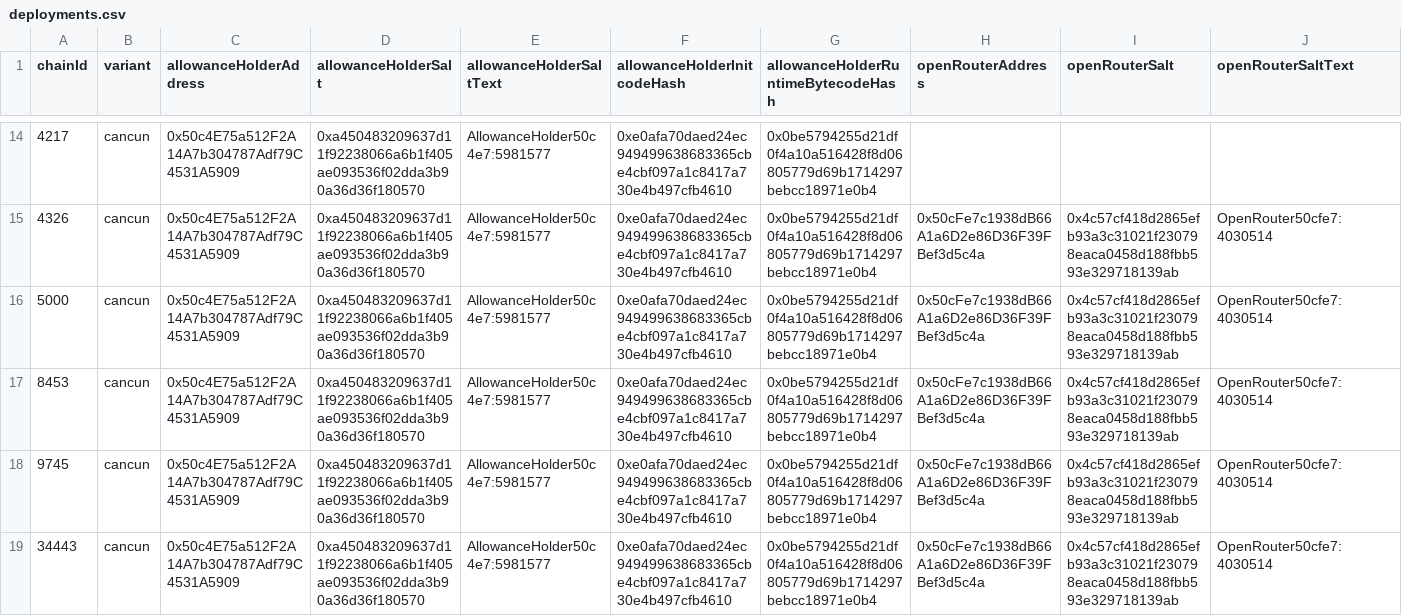
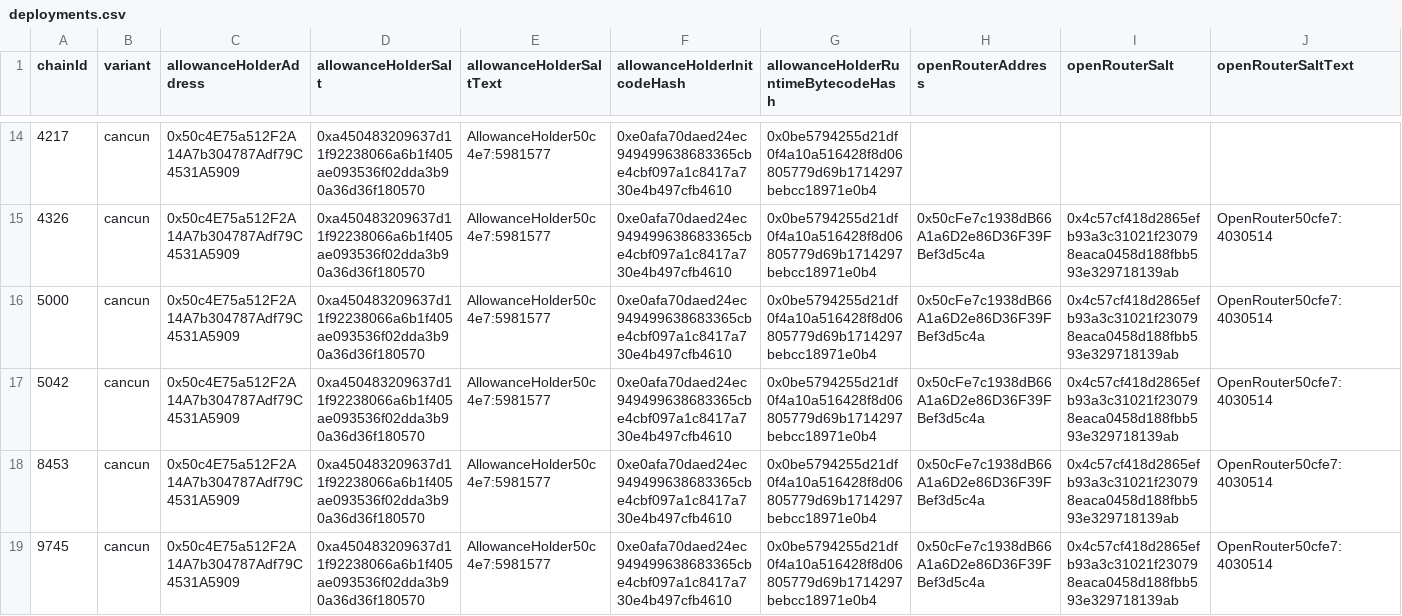
Before and after one commit to SocketDotTech/openrouter, a CSV file: deployments.csv, drawn as a sheet; only a part is shown, gaps mark what is left out; the shorter side is filled out with more unchanged rows; rows hold the shown columns only; the diff names each change by its address in the sheet, - before the commit and + after, or states it on an @@ line.

Commit message:
feat: deploy to arc

```diff
--- a/deployments.csv
+++ b/deployments.csv
+row 17: 5042 | cancun | 0x50c4E75a512F2A14A7b304787Adf79C4531A5909 | 0xa450483209637d11f92238066a6b1f405ae093536f02dda3b90a36d36f180570 | AllowanceHolder50c4e7:5981577 | 0xe0afa70daed24ec949499638683365cbe4cbf097a1c8417a730e4b497cfb4610 | 0x0be5794255d21df0f4a10a516428f8d06805779d69b1714297bebcc18971e0b4 | 0x50cFe7c1938dB66A1a6D2e86D36F39FBef3d5c4a | 0x4c57cf418d2865efb93a3c31021f230798eaca0458d188fbb593e329718139ab | OpenRouter50cfe7:4030514
```
Also changed, not shown: 8 other files.
